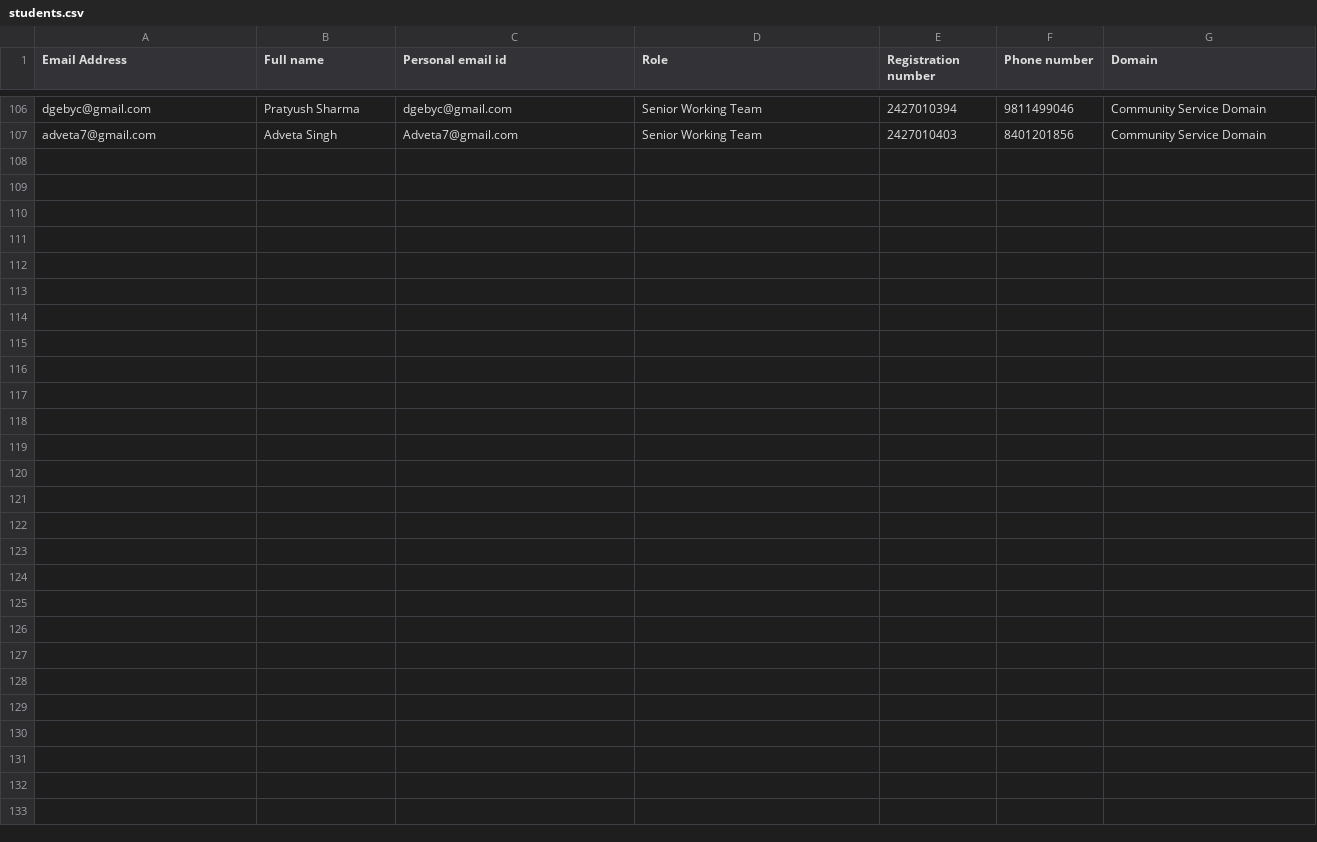
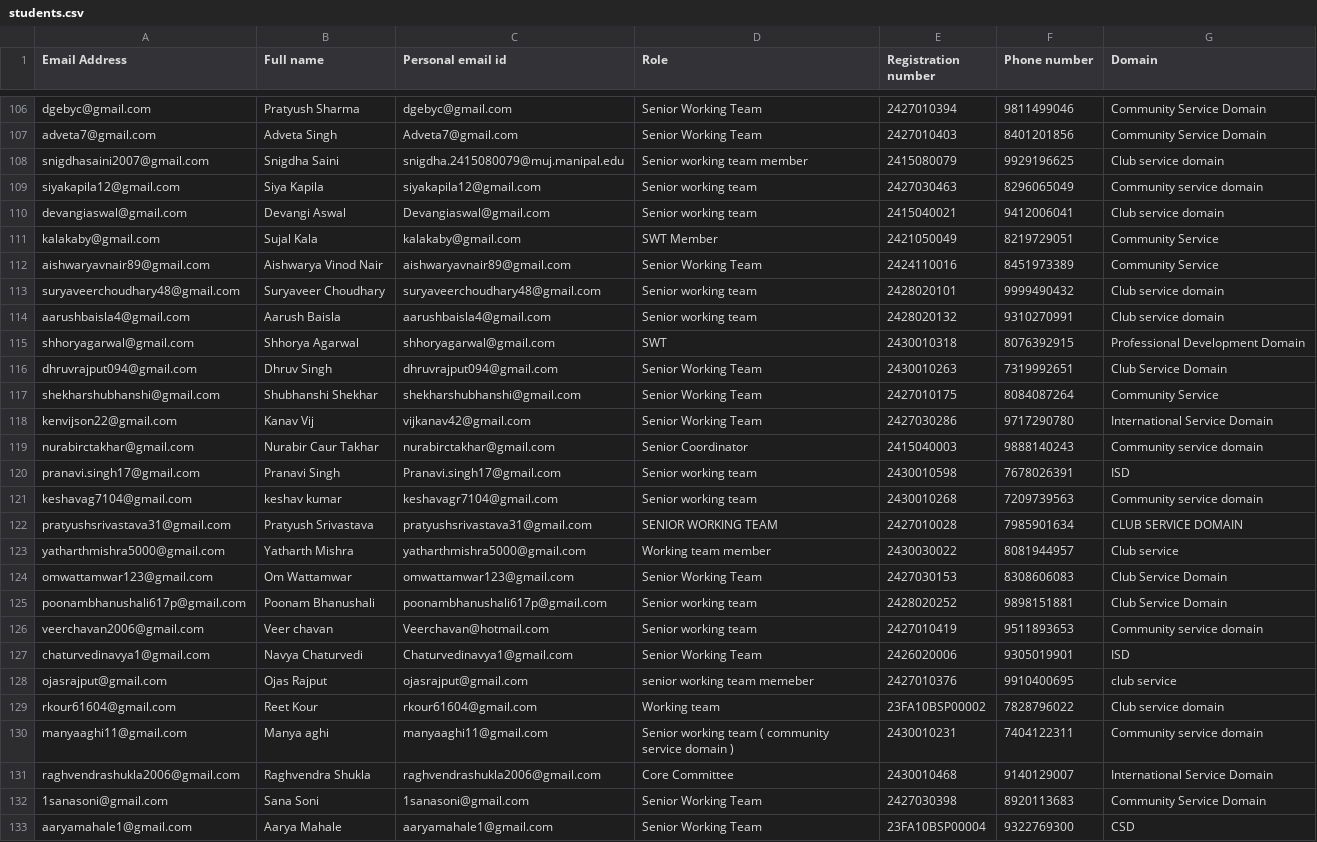
Before and after one commit to parvrangbulla/muj-rotaract-connect, a CSV file: scripts/students.csv, drawn as a sheet; only a part is shown, gaps mark what is left out.

Commit message:
Add 32 new student accounts to the CSV file

```diff
--- a/scripts/students.csv
+++ b/scripts/students.csv
@@ -107 +107,27 @@ dgebyc@gmail.com,Pratyush Sharma,dgebyc@gmail.com,Senior Working Team,2427010394
 adveta7@gmail.com,Adveta Singh,Adveta7@gmail.com,Senior Working Team,2427010403,8401201856,Community Service Domain
+snigdhasaini2007@gmail.com,Snigdha Saini,snigdha.2415080079@muj.manipal.edu,Senior working team member,2415080079,9929196625,Club service domain
+siyakapila12@gmail.com,Siya Kapila,siyakapila12@gmail.com,Senior working team,2427030463,8296065049,Community service domain
+devangiaswal@gmail.com,Devangi Aswal,Devangiaswal@gmail.com,Senior working team,2415040021,9412006041,Club service domain
+kalakaby@gmail.com,Sujal Kala,kalakaby@gmail.com,SWT Member,2421050049,8219729051,Community Service
+aishwaryavnair89@gmail.com,Aishwarya Vinod Nair,aishwaryavnair89@gmail.com,Senior Working Team,2424110016,8451973389,Community Service
+suryaveerchoudhary48@gmail.com,Suryaveer Choudhary,suryaveerchoudhary48@gmail.com,Senior working team,2428020101,9999490432,Club service domain
+aarushbaisla4@gmail.com,Aarush Baisla,aarushbaisla4@gmail.com,Senior working team,2428020132,9310270991,Club service domain
+shhoryagarwal@gmail.com,Shhorya Agarwal,shhoryagarwal@gmail.com,SWT,2430010318,8076392915,Professional Development Domain
+dhruvrajput094@gmail.com,Dhruv Singh,dhruvrajput094@gmail.com,Senior Working Team,2430010263,7319992651,Club Service Domain
+shekharshubhanshi@gmail.com,Shubhanshi Shekhar,shekharshubhanshi@gmail.com,Senior Working Team,2427010175,8084087264,Community Service
+kenvijson22@gmail.com,Kanav Vij,vijkanav42@gmail.com,Senior Working Team,2427030286,9717290780,International Service Domain
+nurabirctakhar@gmail.com,Nurabir Caur Takhar,nurabirctakhar@gmail.com,Senior Coordinator,2415040003,9888140243,Community service domain
+pranavi.singh17@gmail.com,Pranavi Singh,Pranavi.singh17@gmail.com,Senior working team,2430010598,7678026391,ISD
+keshavag7104@gmail.com,keshav kumar,keshavagr7104@gmail.com,Senior working team,2430010268,7209739563,Community service domain
+pratyushsrivastava31@gmail.com,Pratyush Srivastava,pratyushsrivastava31@gmail.com,SENIOR WORKING TEAM,2427010028,7985901634,CLUB SERVICE DOMAIN
+yatharthmishra5000@gmail.com,Yatharth Mishra,yatharthmishra5000@gmail.com,Working team member,2430030022,8081944957,Club service
+omwattamwar123@gmail.com,Om Wattamwar,omwattamwar123@gmail.com,Senior Working Team,2427030153,8308606083,Club Service Domain
+poonambhanushali617p@gmail.com,Poonam Bhanushali,poonambhanushali617p@gmail.com,Senior working team,2428020252,9898151881,Club Service Domain
+veerchavan2006@gmail.com,Veer chavan,Veerchavan@hotmail.com,Senior working team,2427010419,9511893653,Community service domain
+chaturvedinavya1@gmail.com,Navya Chaturvedi,Chaturvedinavya1@gmail.com,Senior Working Team,2426020006,9305019901,ISD
+ojasrajput@gmail.com,Ojas Rajput,ojasrajput@gmail.com,senior working team memeber,2427010376,9910400695,club service
+rkour61604@gmail.com,Reet Kour,rkour61604@gmail.com,Working team,23FA10BSP00002,7828796022,Club service domain
+manyaaghi11@gmail.com,Manya aghi,manyaaghi11@gmail.com,Senior working team ( community service domain ),2430010231,7404122311,Community service domain
+raghvendrashukla2006@gmail.com,Raghvendra Shukla,raghvendrashukla2006@gmail.com,Core Committee,2430010468,9140129007,International Service Domain
+1sanasoni@gmail.com,Sana Soni,1sanasoni@gmail.com,Senior Working Team,2427030398,8920113683,Community Service Domain
+aaryamahale1@gmail.com,Aarya Mahale,aaryamahale1@gmail.com,Senior Working Team,23FA10BSP00004,9322769300,CSD
```
